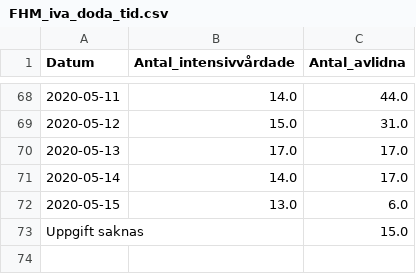
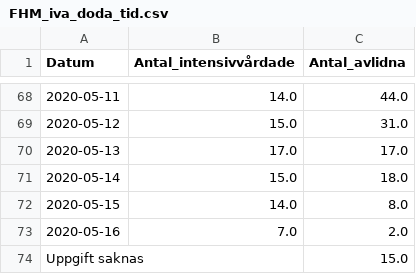
Before and after one commit to surapelle/covid_data, a CSV file: FHM_iva_doda_tid.csv, drawn as a sheet; only a part is shown, gaps mark what is left out.

```diff
--- a/FHM_iva_doda_tid.csv
+++ b/FHM_iva_doda_tid.csv
@@ -70,4 +70,5 @@ Datum,Antal_intensivvårdade,Antal_avlidna
 2020-05-13,17.0,17.0
-2020-05-14,14.0,17.0
-2020-05-15,13.0,6.0
+2020-05-14,15.0,18.0
+2020-05-15,14.0,8.0
+2020-05-16,7.0,2.0
 Uppgift saknas,,15.0
```
Also changed, not shown: FHM_alder.csv, 2 other files.
